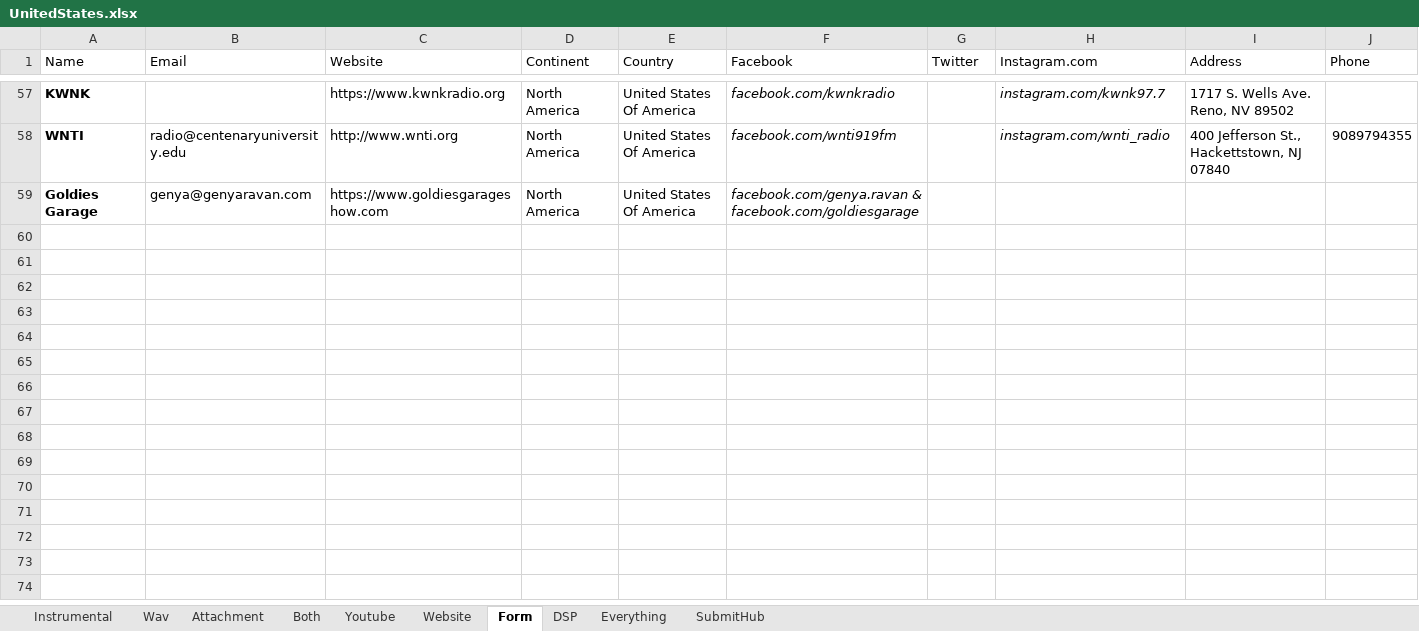
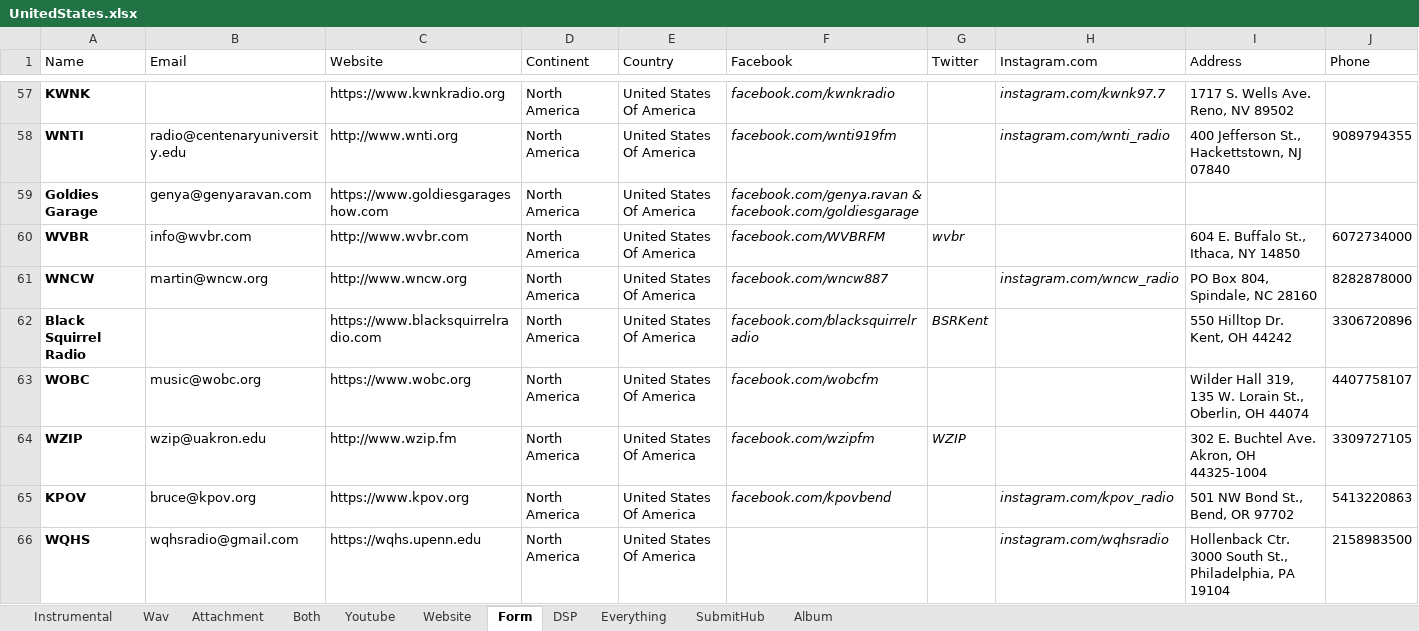
Before and after one commit to Mishuba/Ruby, an Excel workbook: EmailBlast/Excel/Countries/UnitedStates.xlsx, sheet Form, drawn as a sheet; only a part is shown, gaps mark what is left out; values as stored, in another font and other column widths than the file's, no borders; the diff covers the shown part only; the diff names each change by its address in the sheet, - before the commit and + after, or states it on an @@ line.

```diff
--- a/EmailBlast/Excel/Countries/UnitedStates.xlsx (sheet Form)
+++ b/EmailBlast/Excel/Countries/UnitedStates.xlsx (sheet Form)
+sheet tab: Album
+row 60: WVBR | info@wvbr.com | http://www.wvbr.com | North America | United States Of America | facebook.com/WVBRFM | wvbr |  | 604 E. Buffalo St., Ithaca, NY 14850 | 6072734000
+row 61: WNCW | martin@wncw.org | http://www.wncw.org | North America | United States Of America | facebook.com/wncw887 |  | instagram.com/wncw_radio | PO Box 804, Spindale, NC 28160 | 8282878000
+row 62: Black Squirrel Radio |  | https://www.blacksquirrelradio.com | North America | United States Of America | facebook.com/blacksquirrelradio | BSRKent |  | 550 Hilltop Dr. Kent, OH 44242 | 3306720896
+row 63: WOBC | music@wobc.org | https://www.wobc.org | North America | United States Of America | facebook.com/wobcfm |  |  | Wilder Hall 319, 135 W. Lorain St., Oberlin, OH 44074 | 4407758107
+row 64: WZIP | wzip@uakron.edu | http://www.wzip.fm | North America | United States Of America | facebook.com/wzipfm | WZIP |  | 302 E. Buchtel Ave. Akron, OH 44325-1004 | 3309727105
+row 65: KPOV | bruce@kpov.org | https://www.kpov.org | North America | United States Of America | facebook.com/kpovbend |  | instagram.com/kpov_radio | 501 NW Bond St., Bend, OR 97702 | 5413220863
+row 66: WQHS | wqhsradio@gmail.com | https://wqhs.upenn.edu | North America | United States Of America |  |  | instagram.com/wqhsradio | Hollenback Ctr. 3000 South St., Philadelphia, PA 19104 | 2158983500
```
Also changed, not shown: 7 added rows elsewhere in this sheet, sheet Everything, sheet Website, sheet DSP, sheet Wav, sheet SubmitHub, sheet Attachment, 3 other files.
